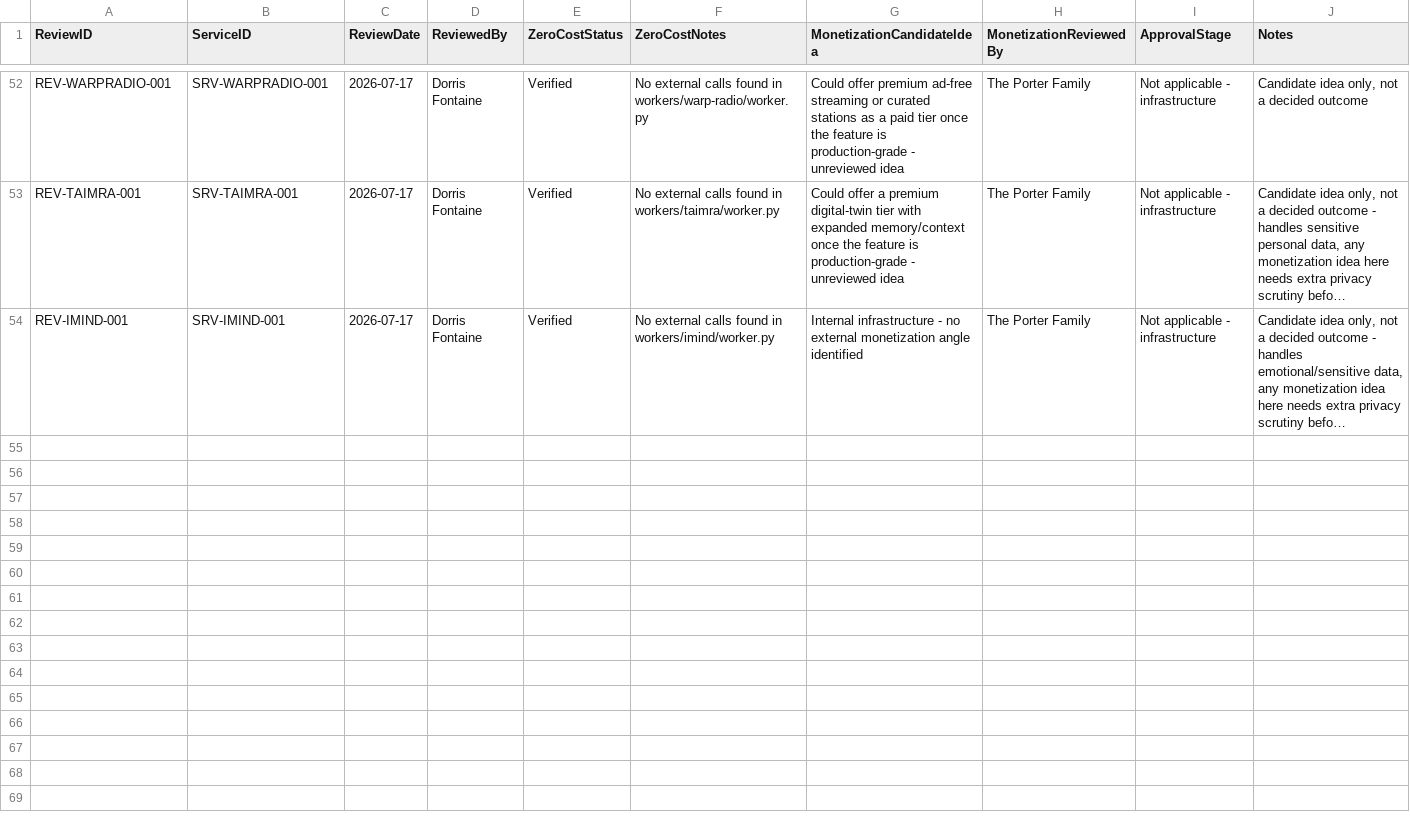
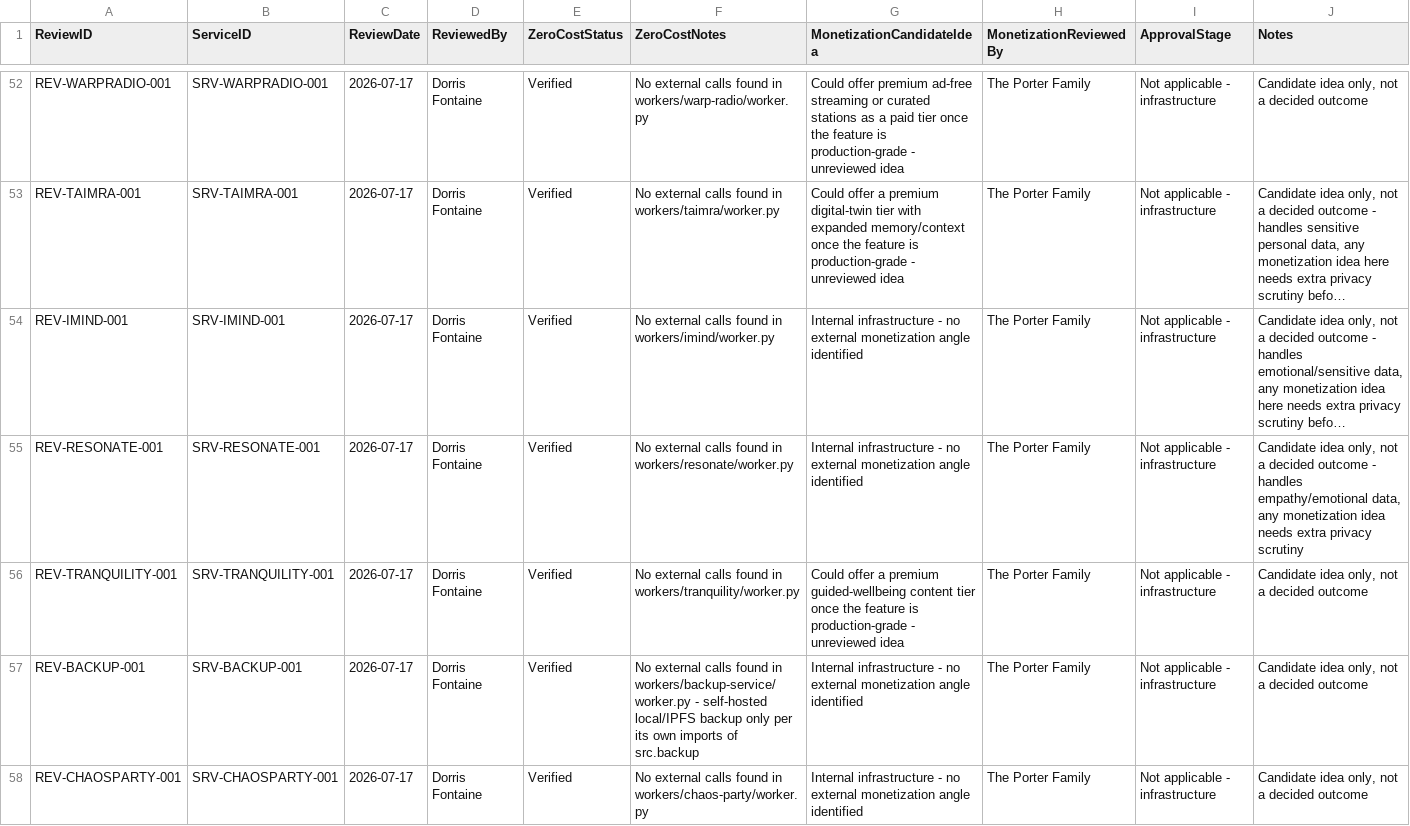
Before and after one commit to Trancendos/Tranc3, a CSV file: docs/architecture/ea-workbook/18_cost_and_revenue_review.csv, drawn as a sheet; only a part is shown, gaps mark what is left out; long unchanged cells end in …; the diff covers the shown part only; the diff names each change by its address in the sheet, - before the commit and + after, or states it on an @@ line.

```diff
--- a/docs/architecture/ea-workbook/18_cost_and_revenue_review.csv
+++ b/docs/architecture/ea-workbook/18_cost_and_revenue_review.csv
+row 55: REV-RESONATE-001 | SRV-RESONATE-001 | 2026-07-17 | Dorris Fontaine | Verified | No external calls found in workers/resonate/worker.py | Internal infrastructure - no external monetization angle identified | The Porter Family | Not applicable - infrastructure | Candidate idea only, not a decided outcome - handles empathy/emotional data, any monetization idea needs extra privacy scrutiny
+row 56: REV-TRANQUILITY-001 | SRV-TRANQUILITY-001 | 2026-07-17 | Dorris Fontaine | Verified | No external calls found in workers/tranquility/worker.py | Could offer a premium guided-wellbeing content tier once the feature is production-grade - unreviewed idea | The Porter Family | Not applicable - infrastructure | Candidate idea only, not a decided outcome
+row 57: REV-BACKUP-001 | SRV-BACKUP-001 | 2026-07-17 | Dorris Fontaine | Verified | No external calls found in workers/backup-service/worker.py - self-hosted local/IPFS backup only per its own imports of src.backup | Internal infrastructure - no external monetization angle identified | The Porter Family | Not applicable - infrastructure | Candidate idea only, not a decided outcome
+row 58: REV-CHAOSPARTY-001 | SRV-CHAOSPARTY-001 | 2026-07-17 | Dorris Fontaine | Verified | No external calls found in workers/chaos-party/worker.py | Internal infrastructure - no external monetization angle identified | The Porter Family | Not applicable - infrastructure | Candidate idea only, not a decided outcome
```
Also changed, not shown: 4 added rows elsewhere in this file, docs/architecture/ea-workbook/03_application_catalogue.csv, docs/architecture/ea-workbook/06_service_deployments.csv, 3 other files.
